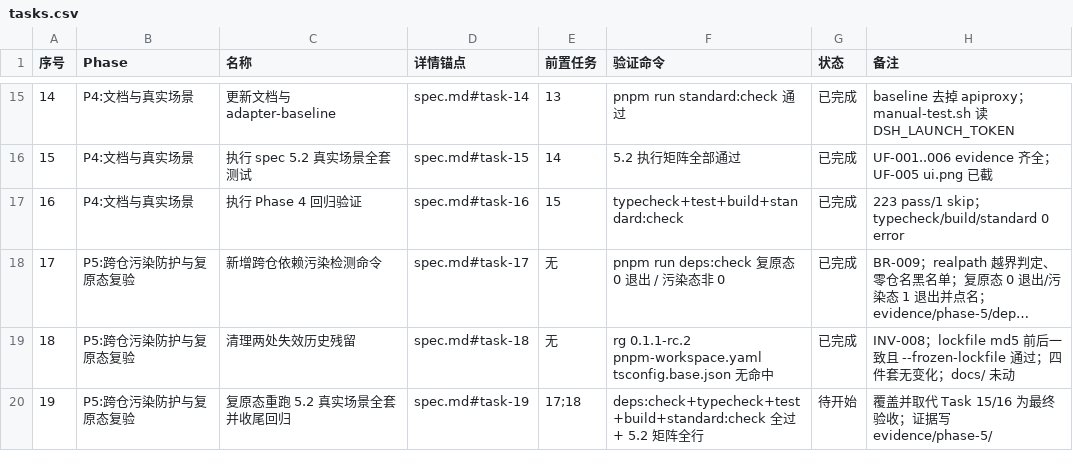
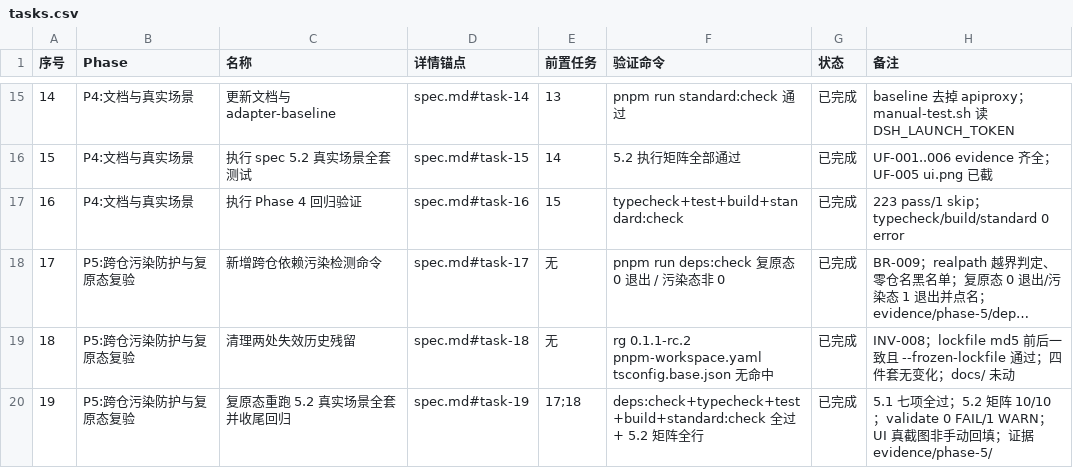
Before and after one commit to Nothing1024/dsh-session-tool, a CSV file: docs/dsh-0-1-2-upgrade/tasks.csv, drawn as a sheet; only a part is shown, gaps mark what is left out; long unchanged cells end in ….

Commit message:
test(evidence): rerun spec 5.2 full matrix on restored deps (Task 19 / EVD-011)
Task 15 的 5.2 证据产出于邻仓污染之前，中间依赖被换过一轮又换回来。本次在复原后的
依赖上把同样 10 行重跑一遍，确认结论仍成立。证据一律写 evidence/phase-5/，
evidence/UF-001..006/ 下 Task 15 的原始证据未覆盖（mtime 仍为 12:51-13:09）。

5.1 入场券 7/7：deps:check / typecheck 0 error / 223 passed 1 skipped / build /
模块加载 OK / standard:check / 无 apiproxy 扫描。

5.2 执行矩阵 10/10：
- UF-001 主路径 真实起网关，驱动跑在 GUI 进程里的 agent 调 session_create +
  session_write（同进程 ctx.sessionController），assistant 实回「同进程可见。」，
  会话落 GUI store，网关 stdout 无 401
- UF-001 失败分支 transport fails loud 3 passed
- UF-002 主路径 CLI 跨进程 create exit=0，会话进同一 :3081 的 env/sessions + workspace.json
- UF-002 失败分支 裸 POST 401；无 token CLI [web-unreachable] exit=1；marks.jsonl md5 未变
- UF-003 主路径 wait=completed；collect satisfied=true
- UF-003 失败分支 wait=timeout 未抛；会话仍在 status=live
- UF-004 hide/unhide service.spec 7 passed（含缺 unarchiveSession 只 warn）
- UF-005 主路径 UI 200/24169B 非白屏；session-tool-local 与 tool-session 均 fiberPhase=active
- UF-005 失败分支 boot 拒绝外仓 DSH_HOME 占口 exit=1
- UF-006 create/list/workspace 三条均 [web-unreachable] 非 0，零会话写出

UI 行本次不是手动回填：本机 Chrome 开着 CDP :9222，用 Page.captureScreenshot 实截
evidence/phase-5/ui.png（198KB，2800x1800），侧栏 5 条本轮会话 + 同进程会话对话可见。

spec §3.3 修一处失效 anchor：pnpm-workspace.yaml 的定位命令原为 rg "0.1.1-rc.2"，
Task 18 按设计删掉了该行，改用稳定 symbol minimumReleaseAgeExclude。
validate_package.py: 0 FAIL / 1 WARN / 21 PASS（WARN 为 spec 1.6 已登记的设计选择）。

环境插曲（与被测代码无关，已在证据中如实记录）：首轮模型 503 model_not_found，
根因是本机 shell 导出的 ANTHROPIC_API_KEY 覆盖了 env/.env 那把、且其 group 无可用
channel；换回 env/.env 的 key 后该代理又不认 deepseek-v4-* 的 developer 角色消息，
最终用 claude-sonnet-4-6 跑通。只动了 env/settings.yaml（.gitignore 内的本地环境文件）。

Refs: EVD-011, BR-001..009, INV-001..008, UF-001..006

```diff
--- a/docs/dsh-0-1-2-upgrade/tasks.csv
+++ b/docs/dsh-0-1-2-upgrade/tasks.csv
@@ -19,2 +19,2 @@
 18,P5:跨仓污染防护与复原态复验,清理两处失效历史残留,spec.md#task-18,无,rg 0.1.1-rc.2 pnpm-workspace.yaml tsconfig.base.json 无命中,已完成,INV-008；lockfile md5 前后一致且 --frozen-lockfile 通过；四件套无变化；docs/ 未动
-19,P5:跨仓污染防护与复原态复验,复原态重跑 5.2 真实场景全套并收尾回归,spec.md#task-19,17;18,deps:check+typecheck+test+build+standard:check 全过 + 5.2 矩阵全行,待开始,覆盖并取代 Task 15/16 为最终验收；证据写 evidence/phase-5/
+19,P5:跨仓污染防护与复原态复验,复原态重跑 5.2 真实场景全套并收尾回归,spec.md#task-19,17;18,deps:check+typecheck+test+build+standard:check 全过 + 5.2 矩阵全行,已完成,5.1 七项全过；5.2 矩阵 10/10；validate 0 FAIL/1 WARN；UI 真截图非手动回填；证据 evidence/phase-5/
```
Also changed, not shown: 4 other files.
